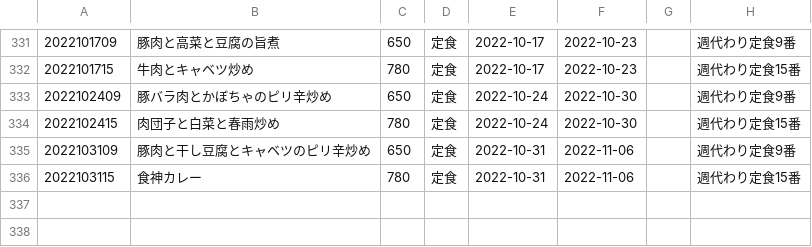
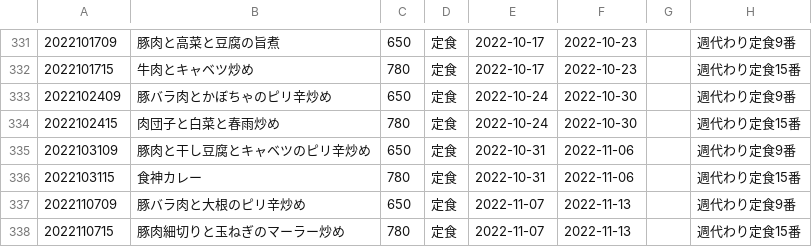
Before and after one commit to shokujinjp/data, a CSV file: weekly.csv, drawn as a sheet; only a part is shown, gaps mark what is left out.

```diff
--- a/weekly.csv
+++ b/weekly.csv
@@ -336 +336,3 @@
 2022103115,食神カレー,780,定食,2022-10-31,2022-11-06,,週代わり定食15番
+2022110709,豚バラ肉と大根のピリ辛炒め,650,定食,2022-11-07,2022-11-13,,週代わり定食9番
+2022110715,豚肉細切りと玉ねぎのマーラー炒め,780,定食,2022-11-07,2022-11-13,,週代わり定食15番
```
